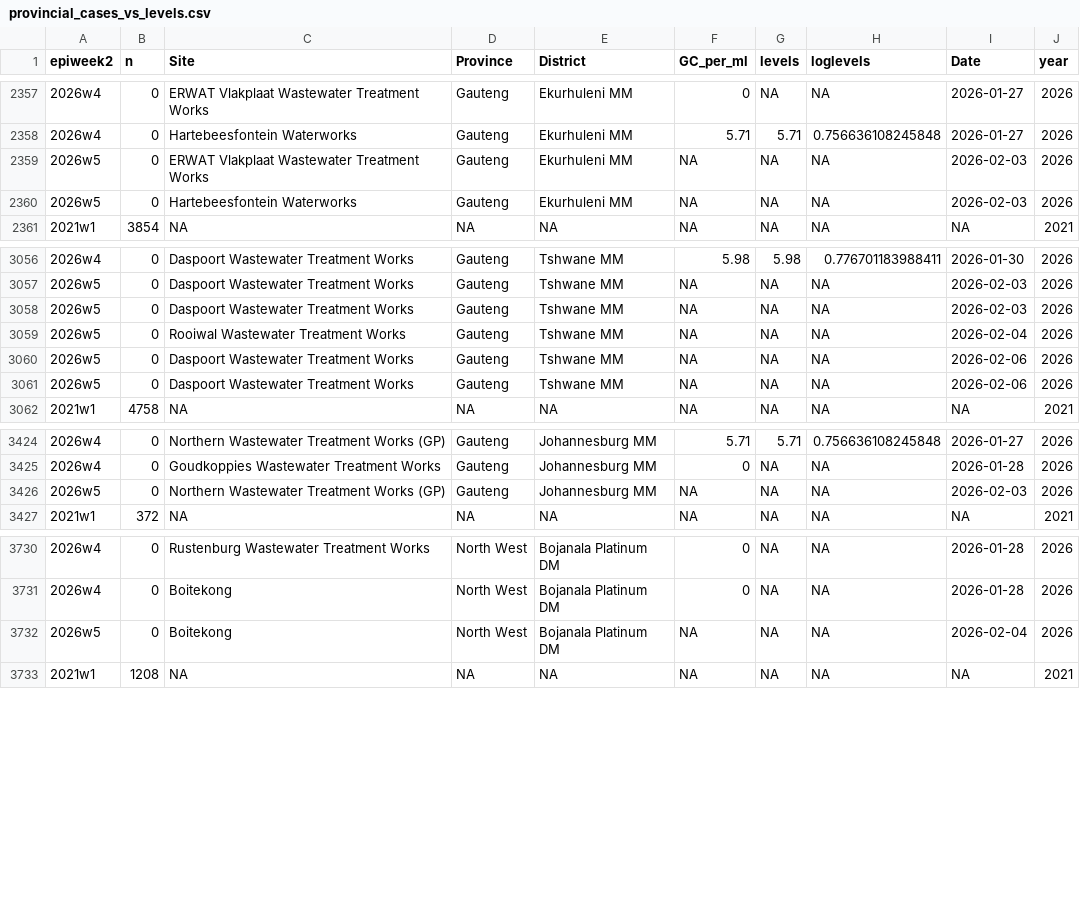
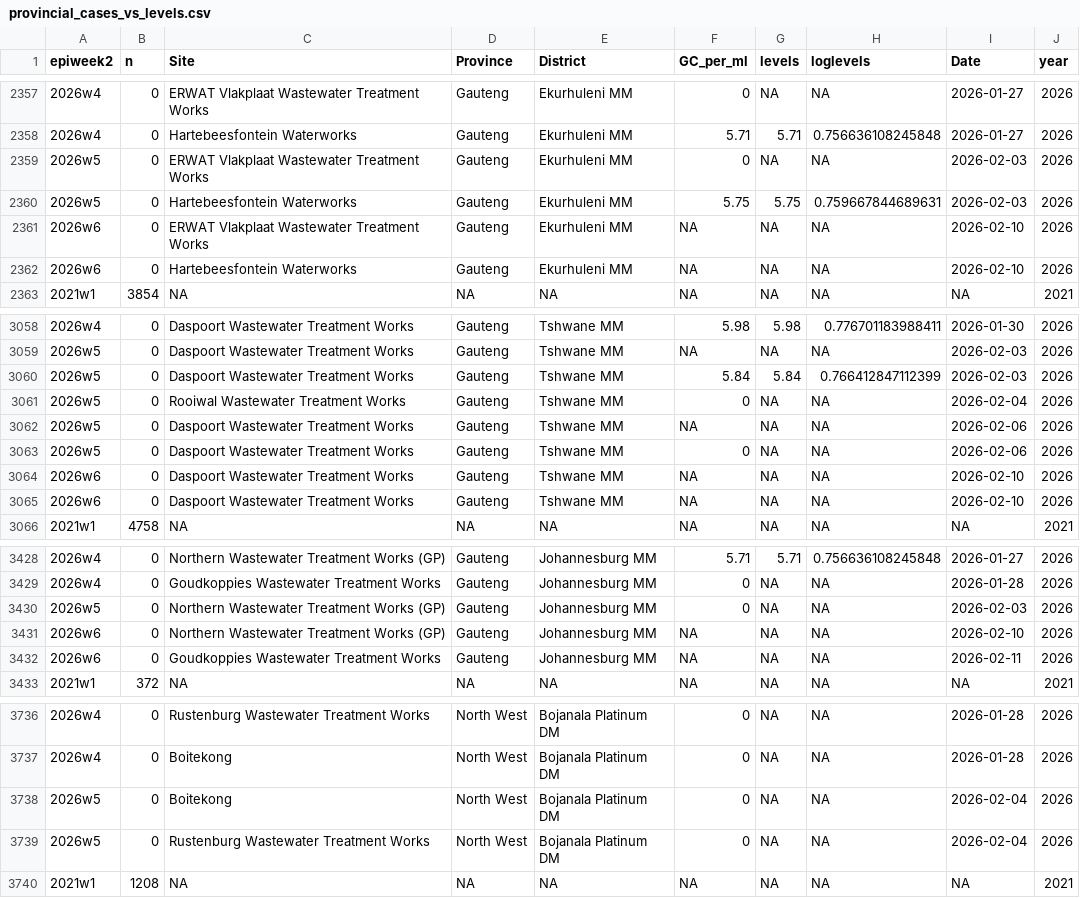
Before and after one commit to NICD-Wastewater-Genomics/NICD-Dash-Data, a CSV file: provincial_cases_vs_levels.csv, drawn as a sheet; only a part is shown, gaps mark what is left out; the diff covers the shown part only.

Commit message:
automated quantitative data update

```diff
--- a/provincial_cases_vs_levels.csv
+++ b/provincial_cases_vs_levels.csv
@@ -2358,4 +2358,6 @@
 "2026w4",0,"Hartebeesfontein Waterworks","Gauteng","Ekurhuleni MM",5.71,5.71,0.756636108245848,2026-01-27,2026
-"2026w5",0,"ERWAT Vlakplaat Wastewater Treatment Works","Gauteng","Ekurhuleni MM",NA,NA,NA,2026-02-03,2026
-"2026w5",0,"Hartebeesfontein Waterworks","Gauteng","Ekurhuleni MM",NA,NA,NA,2026-02-03,2026
+"2026w5",0,"ERWAT Vlakplaat Wastewater Treatment Works","Gauteng","Ekurhuleni MM",0,NA,NA,2026-02-03,2026
+"2026w5",0,"Hartebeesfontein Waterworks","Gauteng","Ekurhuleni MM",5.75,5.75,0.759667844689631,2026-02-03,2026
+"2026w6",0,"ERWAT Vlakplaat Wastewater Treatment Works","Gauteng","Ekurhuleni MM",NA,NA,NA,2026-02-10,2026
+"2026w6",0,"Hartebeesfontein Waterworks","Gauteng","Ekurhuleni MM",NA,NA,NA,2026-02-10,2026
 "2021w1",3854,NA,NA,NA,NA,NA,NA,NA,2021
@@ -3057,6 +3059,8 @@
 "2026w5",0,"Daspoort Wastewater Treatment Works","Gauteng","Tshwane MM",NA,NA,NA,2026-02-03,2026
-"2026w5",0,"Daspoort Wastewater Treatment Works","Gauteng","Tshwane MM",NA,NA,NA,2026-02-03,2026
-"2026w5",0,"Rooiwal Wastewater Treatment Works","Gauteng","Tshwane MM",NA,NA,NA,2026-02-04,2026
+"2026w5",0,"Daspoort Wastewater Treatment Works","Gauteng","Tshwane MM",5.84,5.84,0.766412847112399,2026-02-03,2026
+"2026w5",0,"Rooiwal Wastewater Treatment Works","Gauteng","Tshwane MM",0,NA,NA,2026-02-04,2026
 "2026w5",0,"Daspoort Wastewater Treatment Works","Gauteng","Tshwane MM",NA,NA,NA,2026-02-06,2026
-"2026w5",0,"Daspoort Wastewater Treatment Works","Gauteng","Tshwane MM",NA,NA,NA,2026-02-06,2026
+"2026w5",0,"Daspoort Wastewater Treatment Works","Gauteng","Tshwane MM",0,NA,NA,2026-02-06,2026
+"2026w6",0,"Daspoort Wastewater Treatment Works","Gauteng","Tshwane MM",NA,NA,NA,2026-02-10,2026
+"2026w6",0,"Daspoort Wastewater Treatment Works","Gauteng","Tshwane MM",NA,NA,NA,2026-02-10,2026
 "2021w1",4758,NA,NA,NA,NA,NA,NA,NA,2021
@@ -3425,3 +3429,5 @@
 "2026w4",0,"Goudkoppies Wastewater Treatment Works","Gauteng","Johannesburg MM",0,NA,NA,2026-01-28,2026
-"2026w5",0,"Northern Wastewater Treatment Works (GP)","Gauteng","Johannesburg MM",NA,NA,NA,2026-02-03,2026
+"2026w5",0,"Northern Wastewater Treatment Works (GP)","Gauteng","Johannesburg MM",0,NA,NA,2026-02-03,2026
+"2026w6",0,"Northern Wastewater Treatment Works (GP)","Gauteng","Johannesburg MM",NA,NA,NA,2026-02-10,2026
+"2026w6",0,"Goudkoppies Wastewater Treatment Works","Gauteng","Johannesburg MM",NA,NA,NA,2026-02-11,2026
 "2021w1",372,NA,NA,NA,NA,NA,NA,NA,2021
@@ -3731,3 +3737,4 @@
 "2026w4",0,"Boitekong","North West","Bojanala Platinum DM",0,NA,NA,2026-01-28,2026
-"2026w5",0,"Boitekong","North West","Bojanala Platinum DM",NA,NA,NA,2026-02-04,2026
+"2026w5",0,"Boitekong","North West","Bojanala Platinum DM",0,NA,NA,2026-02-04,2026
+"2026w5",0,"Rustenburg Wastewater Treatment Works","North West","Bojanala Platinum DM",0,NA,NA,2026-02-04,2026
 "2021w1",1208,NA,NA,NA,NA,NA,NA,NA,2021
```
Also changed, not shown: 18 edited cells elsewhere in this file, rsa_cases_vs_levels.csv.
